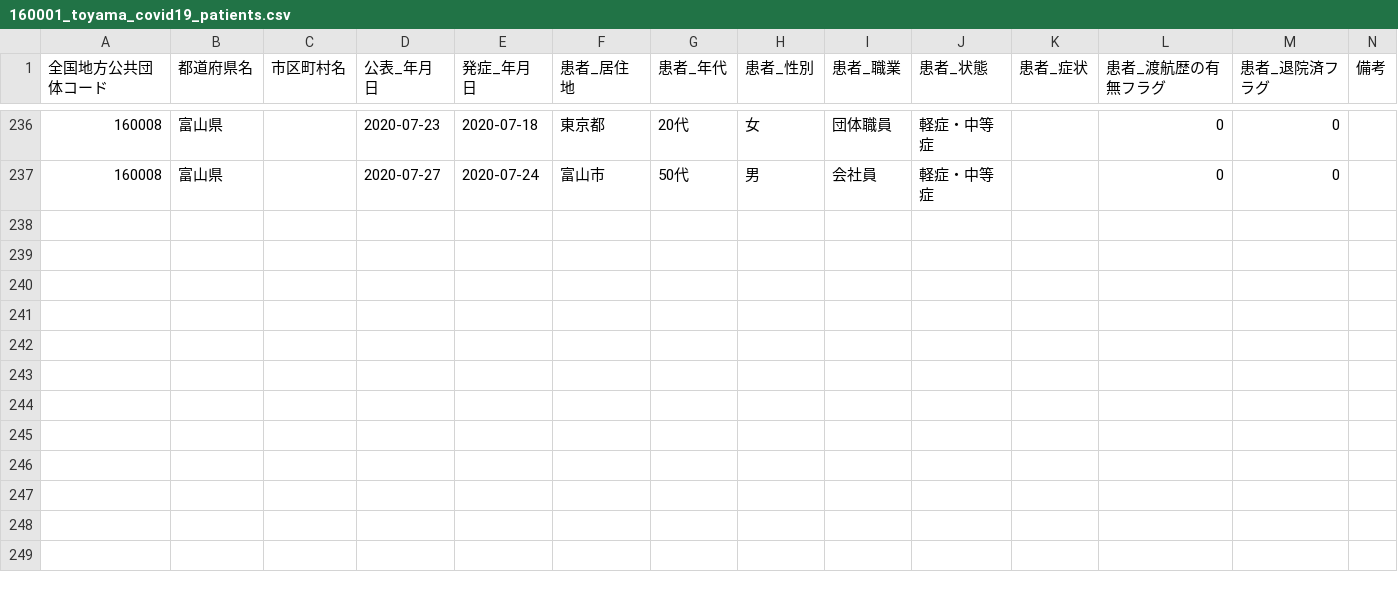
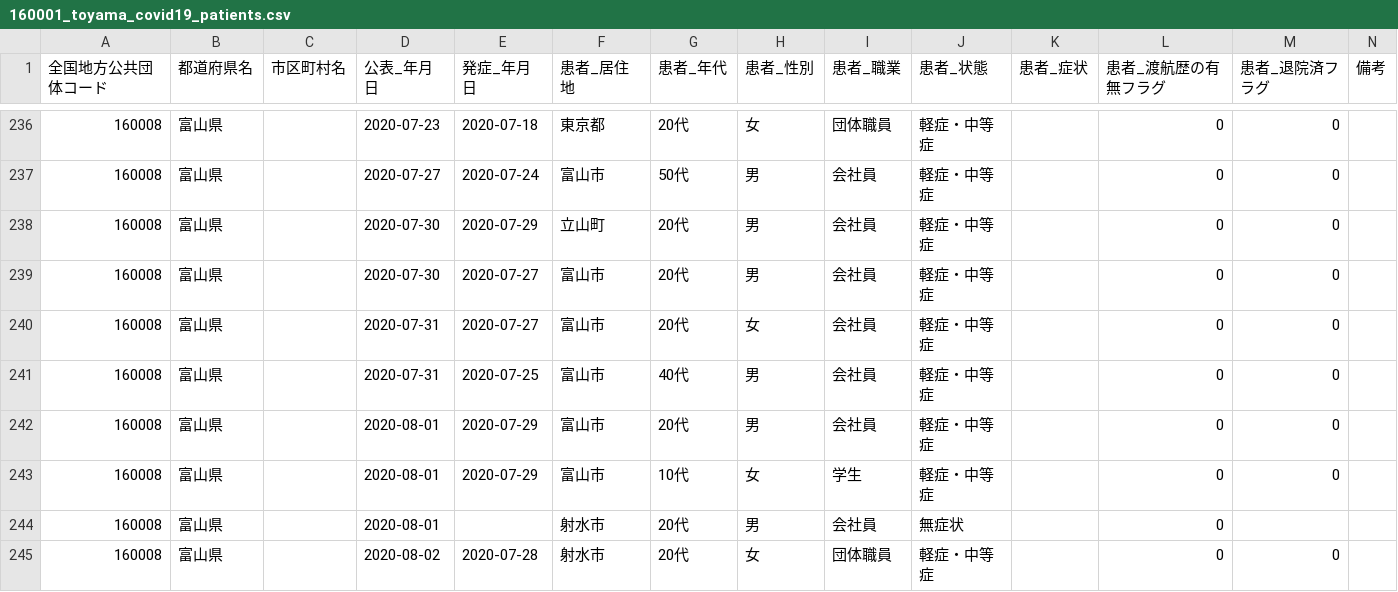
Before and after one commit to imabari/toyama-covid19, a CSV file: 160001_toyama_covid19_patients.csv, drawn as a sheet; only a part is shown, gaps mark what is left out; the diff names each change by its address in the sheet, - before the commit and + after, or states it on an @@ line.

```diff
--- a/160001_toyama_covid19_patients.csv
+++ b/160001_toyama_covid19_patients.csv
+row 238: 160008 | 富山県 |  | 2020-07-30 | 2020-07-29 | 立山町 | 20代 | 男 | 会社員 | 軽症・中等症 |  | 0 | 0
+row 239: 160008 | 富山県 |  | 2020-07-30 | 2020-07-27 | 富山市 | 20代 | 男 | 会社員 | 軽症・中等症 |  | 0 | 0
+row 240: 160008 | 富山県 |  | 2020-07-31 | 2020-07-27 | 富山市 | 20代 | 女 | 会社員 | 軽症・中等症 |  | 0 | 0
+row 241: 160008 | 富山県 |  | 2020-07-31 | 2020-07-25 | 富山市 | 40代 | 男 | 会社員 | 軽症・中等症 |  | 0 | 0
+row 242: 160008 | 富山県 |  | 2020-08-01 | 2020-07-29 | 富山市 | 20代 | 男 | 会社員 | 軽症・中等症 |  | 0 | 0
+row 243: 160008 | 富山県 |  | 2020-08-01 | 2020-07-29 | 富山市 | 10代 | 女 | 学生 | 軽症・中等症 |  | 0 | 0
+row 244: 160008 | 富山県 |  | 2020-08-01 |  | 射水市 | 20代 | 男 | 会社員 | 無症状 |  | 0
+row 245: 160008 | 富山県 |  | 2020-08-02 | 2020-07-28 | 射水市 | 20代 | 女 | 団体職員 | 軽症・中等症 |  | 0 | 0
```
Also changed, not shown: 160001_toyama_covid19_call_center.csv, 160001_toyama_covid19_confirm_negative.csv, 6 other files.
